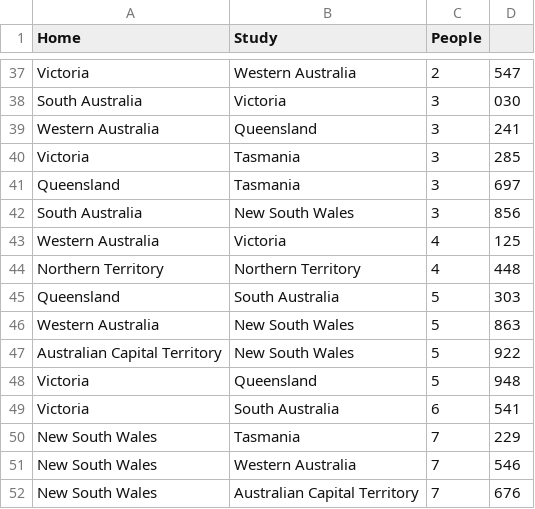
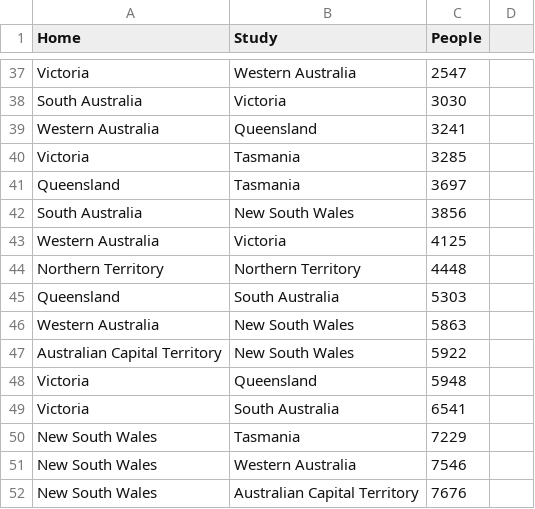
Before and after one commit to arethasantosa/Draft, a CSV file: home_study.csv, drawn as a sheet; only a part is shown, gaps mark what is left out; the diff covers the shown part only; the diff names each change by its address in the sheet, - before the commit and + after, or states it on an @@ line.

```diff
--- a/home_study.csv
+++ b/home_study.csv
-C37 (People): 2
+C37 (People): 2547
-D37: 547
+D37: (empty)
-C38 (People): 3
+C38 (People): 3030
-D38: 030
+D38: (empty)
-C39 (People): 3
+C39 (People): 3241
-D39: 241
+D39: (empty)
-C40 (People): 3
+C40 (People): 3285
-D40: 285
+D40: (empty)
-C41 (People): 3
+C41 (People): 3697
-D41: 697
+D41: (empty)
-C42 (People): 3
+C42 (People): 3856
-D42: 856
+D42: (empty)
-C43 (People): 4
+C43 (People): 4125
-D43: 125
+D43: (empty)
-C44 (People): 4
+C44 (People): 4448
-D44: 448
+D44: (empty)
-C45 (People): 5
+C45 (People): 5303
-D45: 303
+D45: (empty)
-C46 (People): 5
+C46 (People): 5863
-D46: 863
+D46: (empty)
-C47 (People): 5
+C47 (People): 5922
-D47: 922
+D47: (empty)
-C48 (People): 5
+C48 (People): 5948
-D48: 948
+D48: (empty)
-C49 (People): 6
+C49 (People): 6541
-D49: 541
+D49: (empty)
-C50 (People): 7
+C50 (People): 7229
-D50: 229
+D50: (empty)
-C51 (People): 7
+C51 (People): 7546
-D51: 546
+D51: (empty)
-C52 (People): 7
+C52 (People): 7676
-D52: 676
+D52: (empty)
```
Also changed, not shown: 58 edited cells elsewhere in this file.
